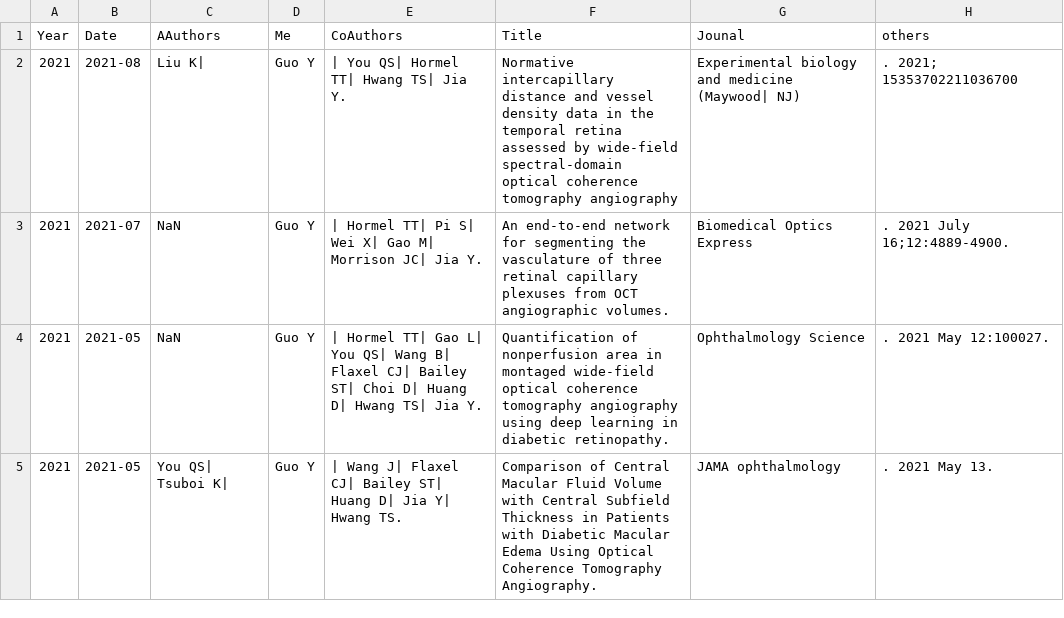
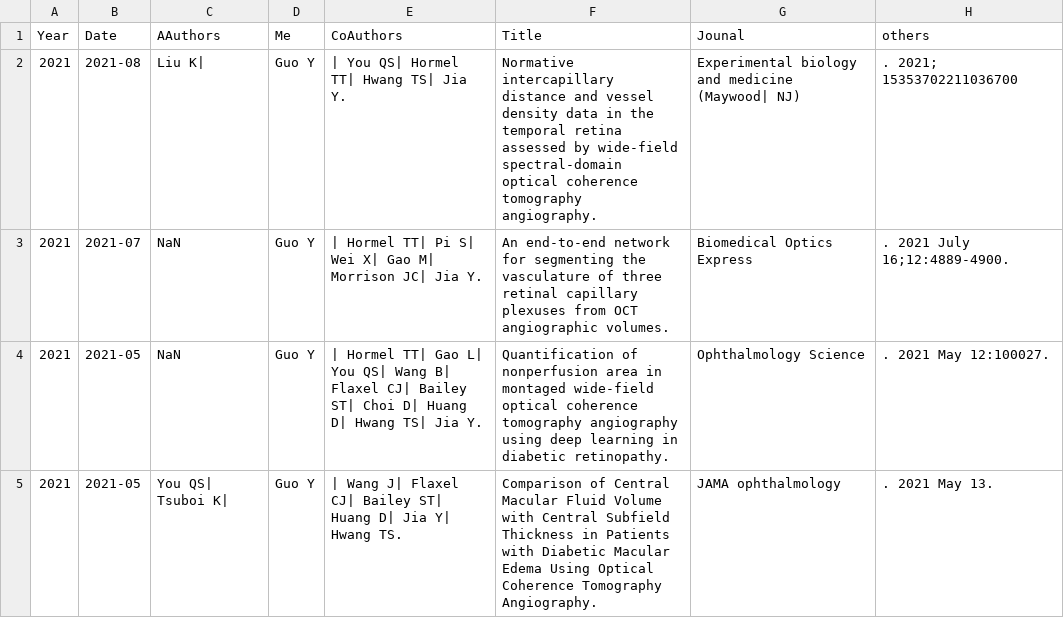
Before and after one commit to Yukun-Guo/Yukun-Guo.github.io, a CSV file: data/publications.csv, drawn as a sheet; only a part is shown; the diff names each change by its address in the sheet, - before the commit and + after, or states it on an @@ line.

Commit message:
Update publications.csv

```diff
--- a/data/publications.csv
+++ b/data/publications.csv
-F2 (Title): …coherence tomography angiography
+F2 (Title): …coherence tomography angiography.
```
